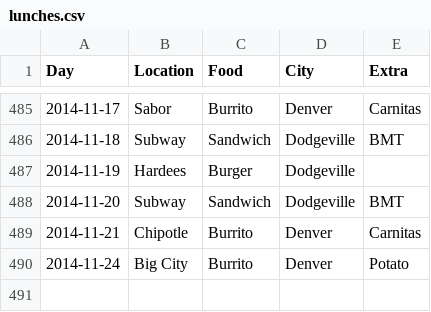
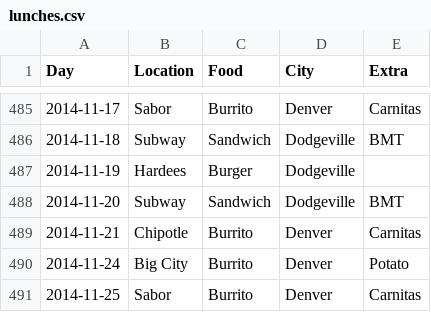
Before and after one commit to terrbearCodes/data, a CSV file: lunches.csv, drawn as a sheet; only a part is shown, gaps mark what is left out.

Commit message:
burrito #69

```diff
--- a/lunches.csv
+++ b/lunches.csv
@@ -490 +490,2 @@ Day,Location,Food,City,Extra
 2014-11-24,Big City,Burrito,Denver,Potato
+2014-11-25,Sabor,Burrito,Denver,Carnitas
```
